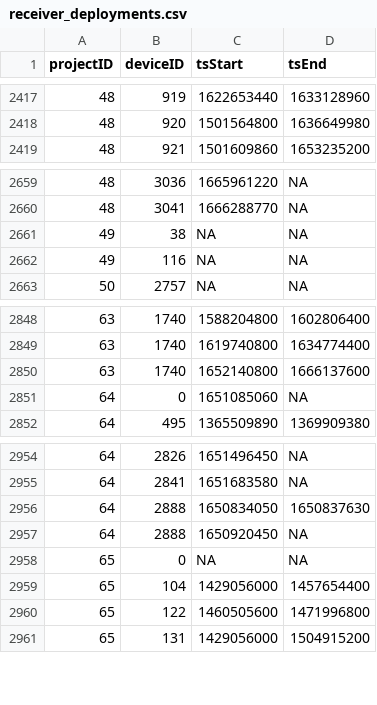
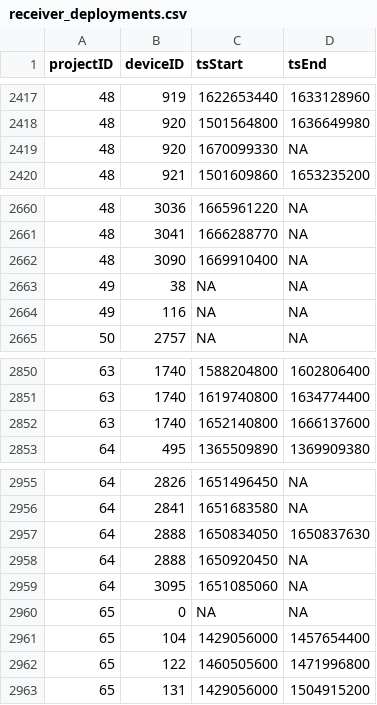
Before and after one commit to MotusWTS/motus-metadata-history, a CSV file: receiver_deployments.csv, drawn as a sheet; only a part is shown, gaps mark what is left out.

```diff
--- a/receiver_deployments.csv
+++ b/receiver_deployments.csv
@@ -2418,2 +2418,3 @@
 48,920,1501564800,1636649980
+48,920,1670099330,NA
 48,921,1501609860,1653235200
@@ -2660,2 +2661,3 @@
 48,3041,1666288770,NA
+48,3090,1669910400,NA
 49,38,NA,NA
@@ -2850,3 +2852,2 @@
 63,1740,1652140800,1666137600
-64,0,1651085060,NA
 64,495,1365509890,1369909380
@@ -2957,2 +2958,3 @@
 64,2888,1650920450,NA
+64,3095,1651085060,NA
 65,0,NA,NA
```
Also changed, not shown: 1 other file.
